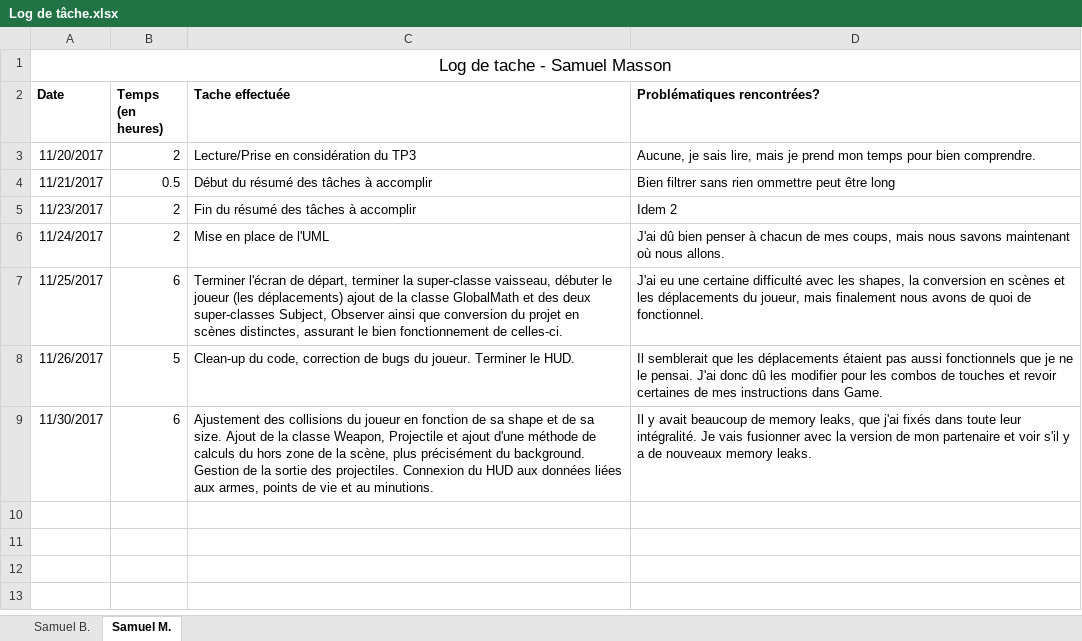
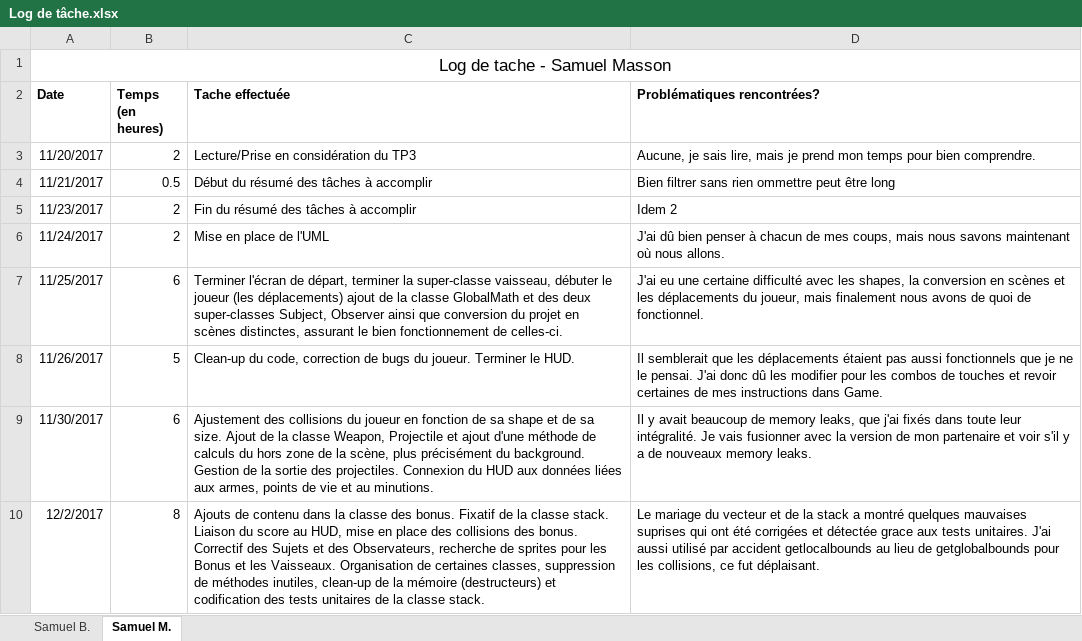
Before and after one commit to sberube1999/C-Users-Samuel-Documents-Visual-Studio-2015-Projects-SpaceShooter_Tp3, an Excel workbook: Log de tâche.xlsx, sheet Samuel M., drawn as a sheet; values as stored, in another font and other column widths than the file's, no borders; the diff names each change by its address in the sheet, - before the commit and + after, or states it on an @@ line.

```diff
--- a/Log de tâche.xlsx (sheet Samuel M.)
+++ b/Log de tâche.xlsx (sheet Samuel M.)
+row 10: 12/2/2017 | 8 | Ajouts de contenu dans la classe des bonus. Fixatif de la classe stack. Liaison du score au HUD, mise en place des collisions des bonus. Correctif des Sujets et des Observateurs, recherche de sprites pour les Bonus et les Vaisseaux. Organisation de certaines classes, suppression de méthodes inutiles, clean-up de la mémoire (destructeurs) et codification des tests unitaires de la classe stack. | Le mariage du vecteur et de la stack a montré quelques mauvaises suprises qui ont été corrigées et détectée grace aux tests unitaires. J'ai aussi utilisé par accident getlocalbounds au lieu de getglobalbounds pour les collisions, ce fut déplaisant.
```
Also changed, not shown: 9 other files.
